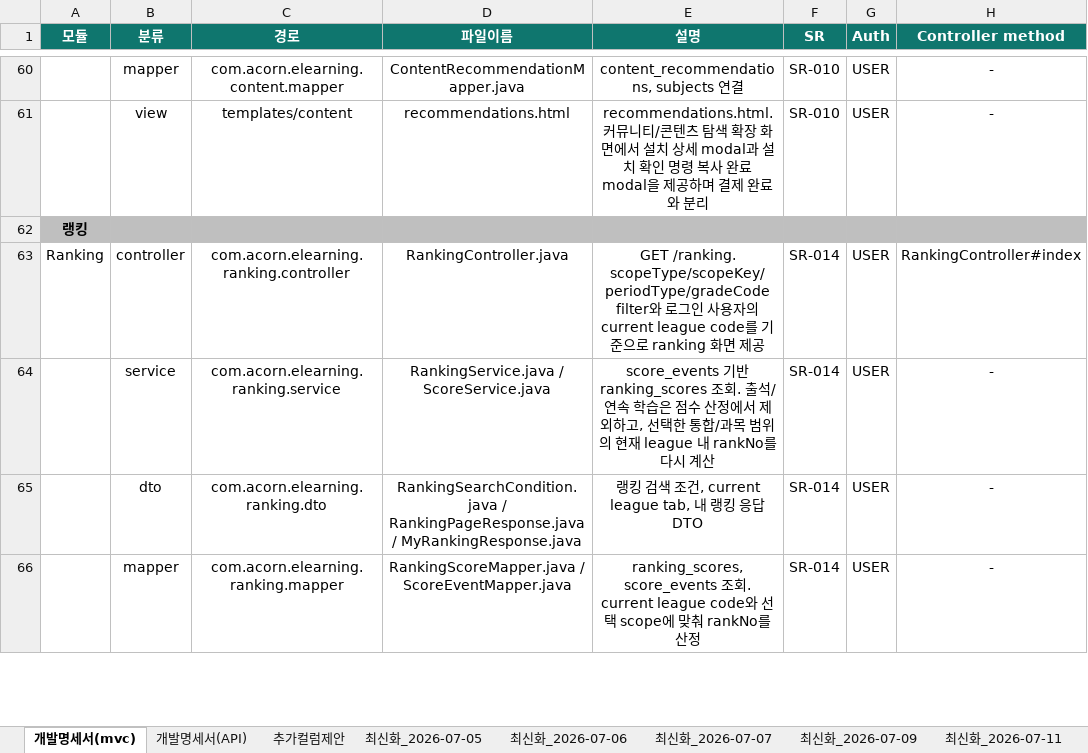
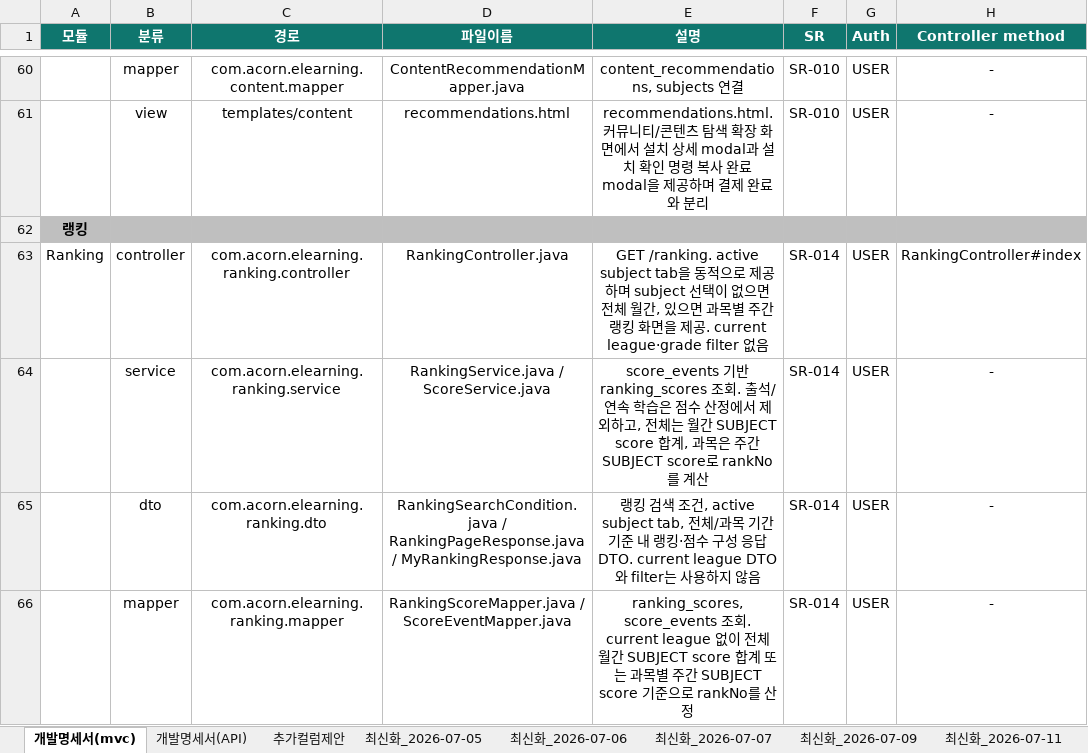
Before and after one commit to hyunkyumlee/Acorn-E-Learning, an Excel workbook: docs/최종 문서/e-학습터 개발 명세서.xlsx, sheet 개발명세서(mvc), drawn as a sheet; only a part is shown, gaps mark what is left out; values as stored, in another font and other column widths than the file's, no borders; the diff covers the shown part only; the diff names each change by its address in the sheet, - before the commit and + after, or states it on an @@ line.

```diff
--- a/docs/최종 문서/e-학습터 개발 명세서.xlsx (sheet 개발명세서(mvc))
+++ b/docs/최종 문서/e-학습터 개발 명세서.xlsx (sheet 개발명세서(mvc))
-E63 (설명): GET /ranking. scopeType/scopeKey/periodType/gradeCode filter와 로그인 사용자의 current league code를 기준으로 ranking 화면 제공
+E63 (설명): GET /ranking. active subject tab을 동적으로 제공하며 subject 선택이 없으면 전체 월간, 있으면 과목별 주간 랭킹 화면을 제공. current league·grade filter 없음
-E64 (설명): …외하고, 선택한 통합/과목 범위의 현재 league 내 rankNo를 다시 계산
+E64 (설명): …외하고, 전체는 월간 SUBJECT score 합계, 과목은 주간 SUBJECT score로 rankNo를 계산
-E65 (설명): …조건, current league tab, 내 랭킹 응답 DTO
+E65 (설명): …조건, active subject tab, 전체/과목 기간 기준 내 랭킹·점수 구성 응답 DTO. current league DTO와 filter는 사용하지 않음
-E66 (설명): …current league code와 선택 scope에 맞춰 rankNo…
+E66 (설명): …current league 없이 전체 월간 SUBJECT score 합계 또는 과목별 주간 SUBJECT score 기준으로 rankNo…
```
Also changed, not shown: 12 edited cells elsewhere in this sheet, sheet 개발명세서(API), other sheet tabs, hidden cells, 1 other file.
